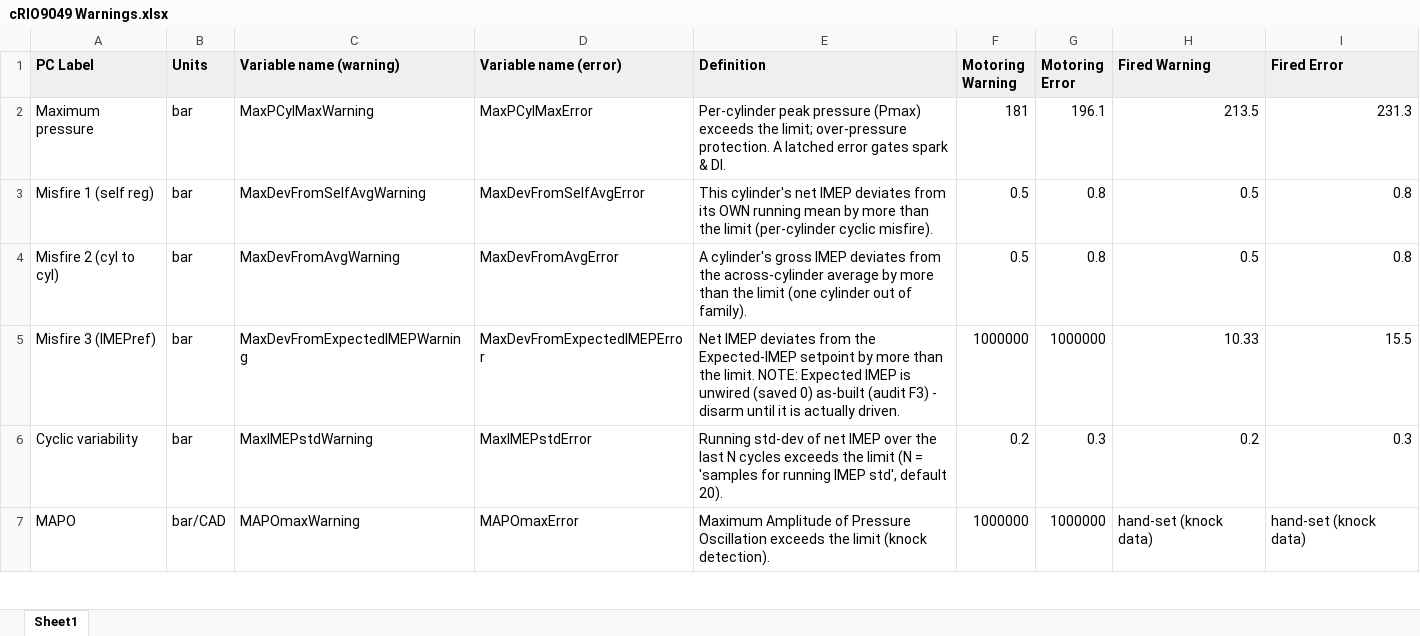
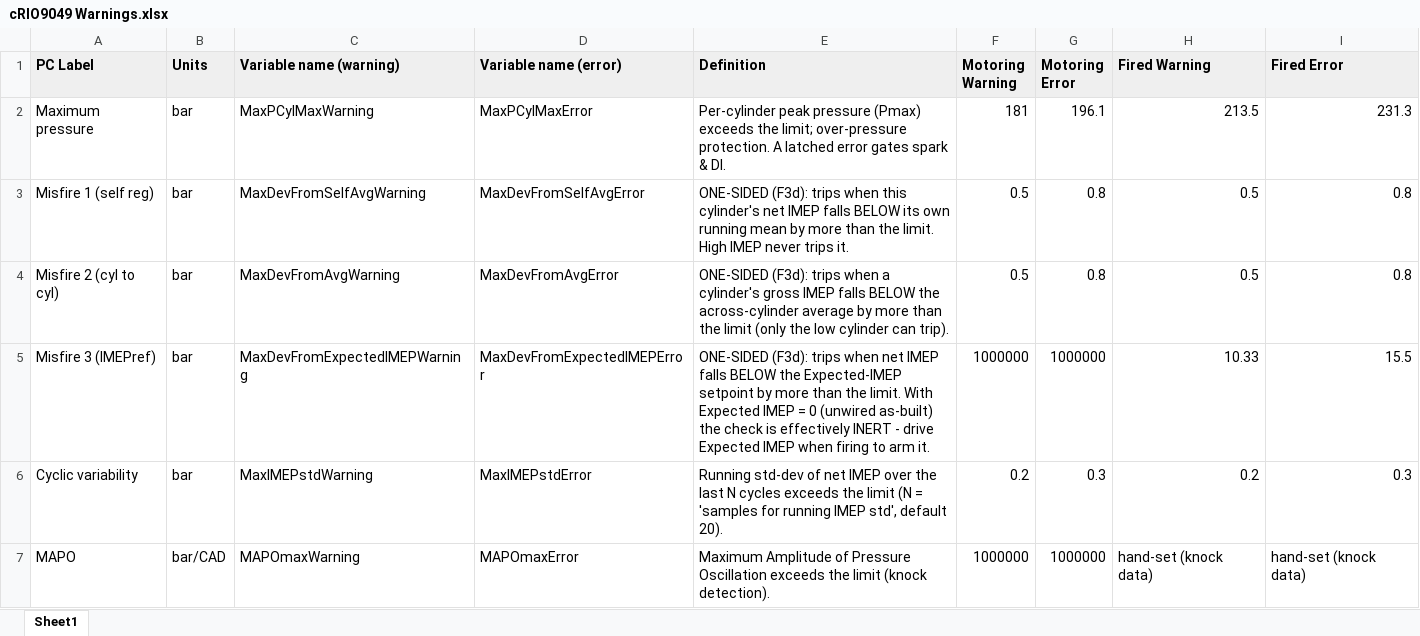
Before and after one commit to guillaumebeardsell/python-labview-controls-project, an Excel workbook: docs/cRIO9049 Warnings.xlsx, sheet Sheet1, drawn as a sheet; only a part is shown; values as stored, in another font and other column widths than the file's, no borders; the diff names each change by its address in the sheet, - before the commit and + after, or states it on an @@ line.

```diff
--- a/docs/cRIO9049 Warnings.xlsx (sheet Sheet1)
+++ b/docs/cRIO9049 Warnings.xlsx (sheet Sheet1)
-E3 (Definition): This cylinder's net IMEP deviates from its OWN running mean by more than the limit (per-cylinder cyclic misfire).
+E3 (Definition): ONE-SIDED (F3d): trips when this cylinder's net IMEP falls BELOW its own running mean by more than the limit. High IMEP never trips it.
-E4 (Definition): A cylinder's gross IMEP deviates from the across-cylinder average by more than the limit (one cylinder out of family).
+E4 (Definition): ONE-SIDED (F3d): trips when a cylinder's gross IMEP falls BELOW the across-cylinder average by more than the limit (only the low cylinder can trip).
-E5 (Definition): Net IMEP deviates from the Expected-IMEP setpoint by more than the limit. NOTE: Expected IMEP is unwired (saved 0) as-built (audit F3) - disarm until it is actually driven.
+E5 (Definition): ONE-SIDED (F3d): trips when net IMEP falls BELOW the Expected-IMEP setpoint by more than the limit. With Expected IMEP = 0 (unwired as-built) the check is effectively INERT - drive Expected IMEP when firing to arm it.
```
Also changed, not shown: 14 other files.
